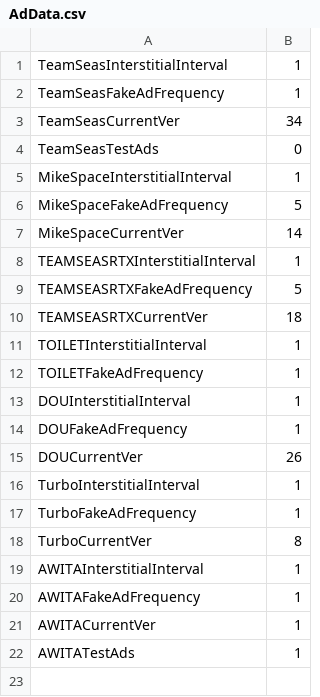
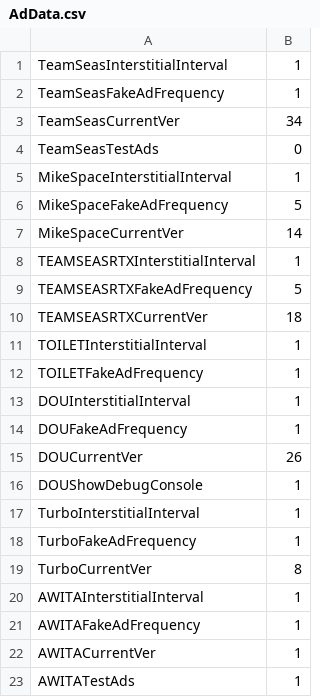
Before and after one commit to JasperRaccoon/jasperraccoon.github.io, a CSV file: Data/AdData.csv, drawn as a sheet; the diff names each change by its address in the sheet, - before the commit and + after, or states it on an @@ line.

Commit message:
Update AdData.csv

```diff
--- a/Data/AdData.csv
+++ b/Data/AdData.csv
+row 16: DOUShowDebugConsole | 1
```
